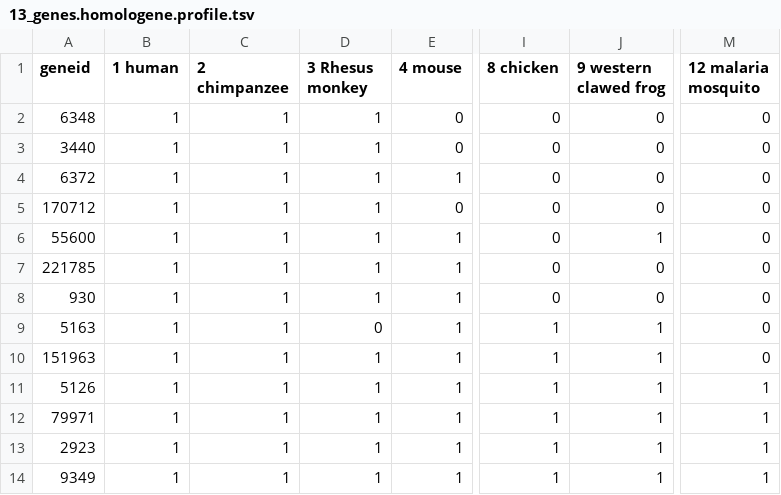
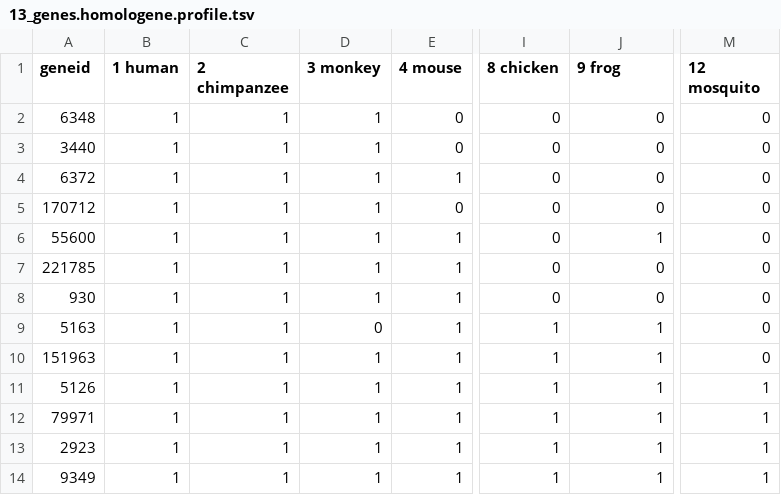
Before and after one commit to bioal/blasting, a TSV file: examples/13_genes.homologene.profile.tsv, drawn as a sheet; only a part is shown, gaps mark what is left out; the diff names each change by its address in the sheet, - before the commit and + after, or states it on an @@ line.

Commit message:
Simplify header of examples/13_genes.homologene.profile.tsv

```diff
--- a/examples/13_genes.homologene.profile.tsv
+++ b/examples/13_genes.homologene.profile.tsv
-D1: 3 Rhesus monkey
+D1: 3 monkey
-J1: 9 western clawed frog
+J1: 9 frog
-M1: 12 malaria mosquito
+M1: 12 mosquito
```
